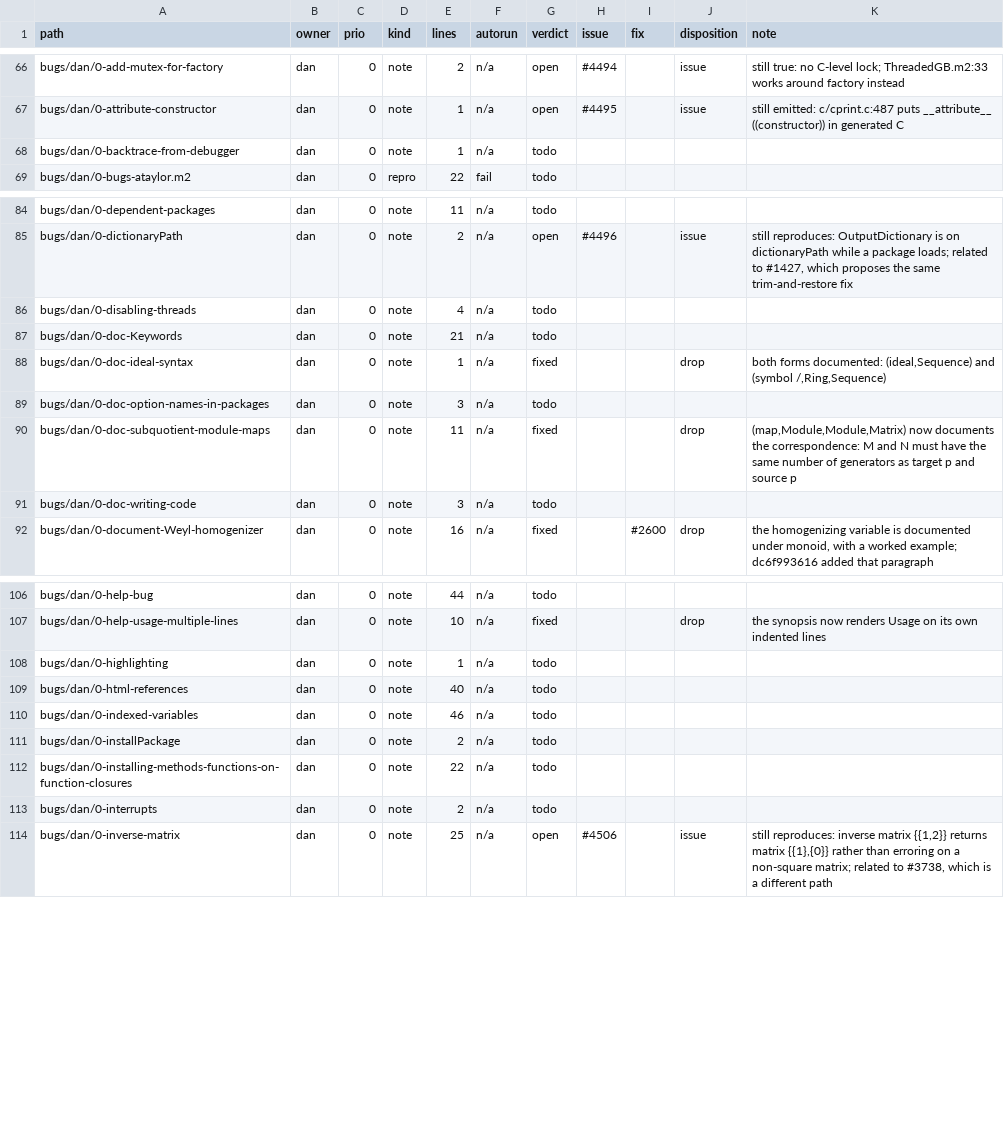
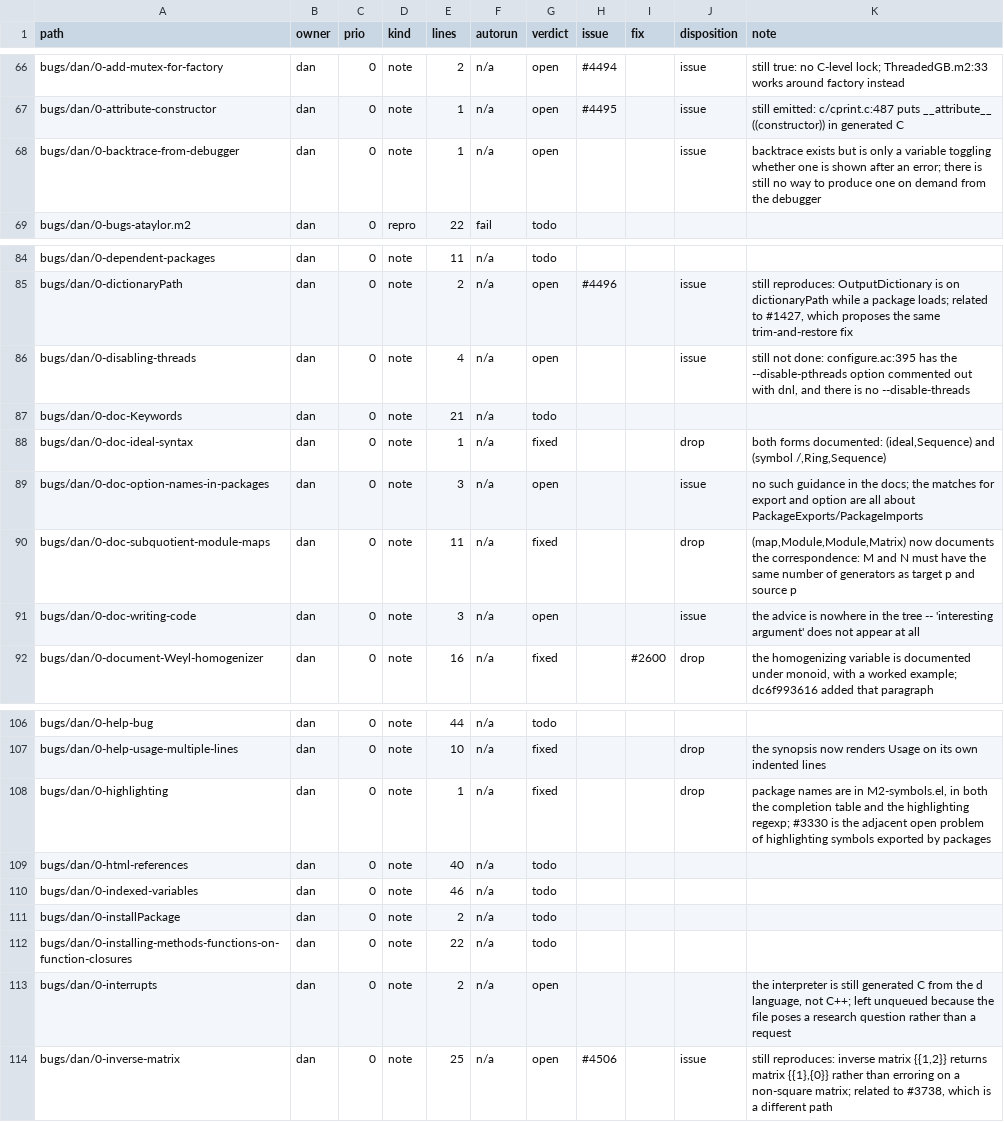
Before and after one commit to d-torrance/M2, a TSV file: bug-triage/catalog.tsv, drawn as a sheet; only a part is shown, gaps mark what is left out.

```diff
--- a/bug-triage/catalog.tsv
+++ b/bug-triage/catalog.tsv
@@ -67,3 +67,3 @@ bugs/dan/0-add-mutex-for-factory	dan	0	note	2	n/a	open	#4494		issue	still true:
 bugs/dan/0-attribute-constructor	dan	0	note	1	n/a	open	#4495		issue	still emitted: c/cprint.c:487 puts __attribute__ ((constructor)) in generated C
-bugs/dan/0-backtrace-from-debugger	dan	0	note	1	n/a	todo				
+bugs/dan/0-backtrace-from-debugger	dan	0	note	1	n/a	open			issue	backtrace exists but is only a variable toggling whether one is shown after an error; there is still no way to produce one on demand from the debugger
 bugs/dan/0-bugs-ataylor.m2	dan	0	repro	22	fail	todo				
@@ -85,8 +85,8 @@ bugs/dan/0-dependent-packages	dan	0	note	11	n/a	todo
 bugs/dan/0-dictionaryPath	dan	0	note	2	n/a	open	#4496		issue	still reproduces: OutputDictionary is on dictionaryPath while a package loads; related to #1427, which proposes the same trim-and-restore fix
-bugs/dan/0-disabling-threads	dan	0	note	4	n/a	todo				
+bugs/dan/0-disabling-threads	dan	0	note	4	n/a	open			issue	still not done: configure.ac:395 has the --disable-pthreads option commented out with dnl, and there is no --disable-threads
 bugs/dan/0-doc-Keywords	dan	0	note	21	n/a	todo				
 bugs/dan/0-doc-ideal-syntax	dan	0	note	1	n/a	fixed			drop	both forms documented: (ideal,Sequence) and (symbol /,Ring,Sequence)
-bugs/dan/0-doc-option-names-in-packages	dan	0	note	3	n/a	todo				
+bugs/dan/0-doc-option-names-in-packages	dan	0	note	3	n/a	open			issue	no such guidance in the docs; the matches for export and option are all about PackageExports/PackageImports
 bugs/dan/0-doc-subquotient-module-maps	dan	0	note	11	n/a	fixed			drop	(map,Module,Module,Matrix) now documents the correspondence: M and N must have the same number of generators as target p and source p
-bugs/dan/0-doc-writing-code	dan	0	note	3	n/a	todo				
+bugs/dan/0-doc-writing-code	dan	0	note	3	n/a	open			issue	the advice is nowhere in the tree -- 'interesting argument' does not appear at all
 bugs/dan/0-document-Weyl-homogenizer	dan	0	note	16	n/a	fixed		#2600	drop	the homogenizing variable is documented under monoid, with a worked example; dc6f993616 added that paragraph
@@ -107,3 +107,3 @@ bugs/dan/0-help-bug	dan	0	note	44	n/a	todo
 bugs/dan/0-help-usage-multiple-lines	dan	0	note	10	n/a	fixed			drop	the synopsis now renders Usage on its own indented lines
-bugs/dan/0-highlighting	dan	0	note	1	n/a	todo				
+bugs/dan/0-highlighting	dan	0	note	1	n/a	fixed			drop	package names are in M2-symbols.el, in both the completion table and the highlighting regexp; #3330 is the adjacent open problem of highlighting symbols exported by packages
 bugs/dan/0-html-references	dan	0	note	40	n/a	todo				
@@ -112,3 +112,3 @@ bugs/dan/0-installPackage	dan	0	note	2	n/a	todo
 bugs/dan/0-installing-methods-functions-on-function-closures	dan	0	note	22	n/a	todo				
-bugs/dan/0-interrupts	dan	0	note	2	n/a	todo				
+bugs/dan/0-interrupts	dan	0	note	2	n/a	open				the interpreter is still generated C from the d language, not C++; left unqueued because the file poses a research question rather than a request
 bugs/dan/0-inverse-matrix	dan	0	note	25	n/a	open	#4506		issue	still reproduces: inverse matrix {{1,2}} returns matrix {{1},{0}} rather than erroring on a non-square matrix; related to #3738, which is a different path
```
Also changed, not shown: bug-triage/issue-titles.tsv, 1 other file.
